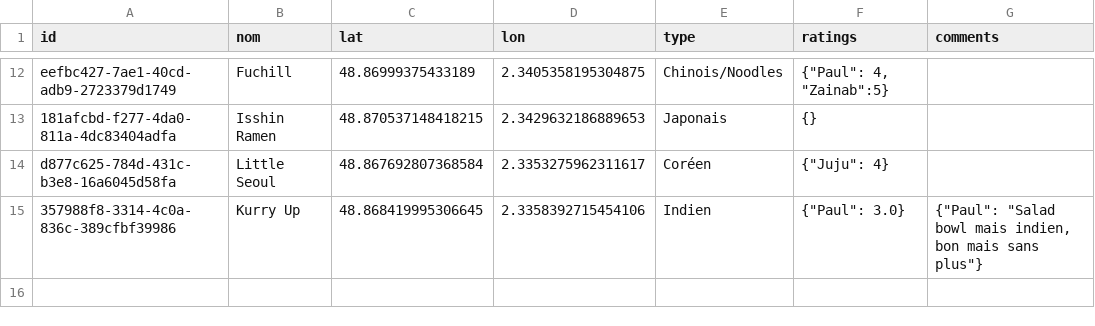
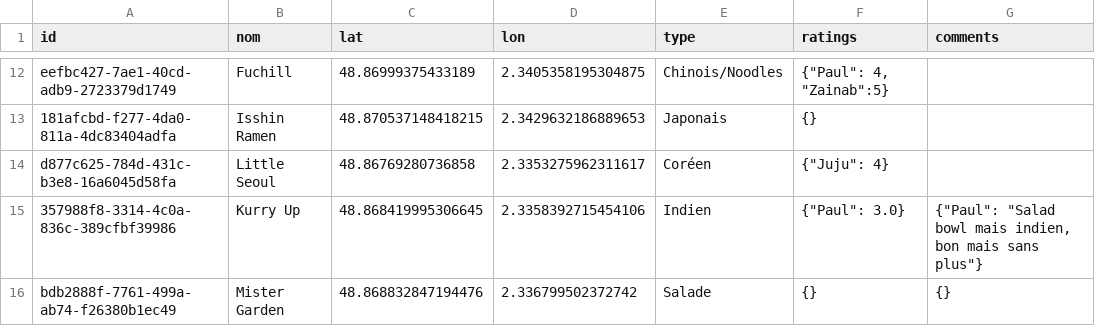
Before and after one commit to Xuoner/cartedejeuners, a CSV file: restaurants.csv, drawn as a sheet; only a part is shown, gaps mark what is left out.

Commit message:
Ajout de restaurant Mister Garden

```diff
--- a/restaurants.csv
+++ b/restaurants.csv
@@ -13,3 +13,4 @@ eefbc427-7ae1-40cd-adb9-2723379d1749,Fuchill,48.86999375433189,2.340535819530487
 181afcbd-f277-4da0-811a-4dc83404adfa,Isshin Ramen,48.870537148418215,2.3429632186889653,Japonais,{},
-d877c625-784d-431c-b3e8-16a6045d58fa,Little Seoul,48.867692807368584,2.3353275962311617,Coréen,"{""Juju"": 4}",
+d877c625-784d-431c-b3e8-16a6045d58fa,Little Seoul,48.86769280736858,2.3353275962311617,Coréen,"{""Juju"": 4}",
 357988f8-3314-4c0a-836c-389cfbf39986,Kurry Up,48.868419995306645,2.3358392715454106,Indien,"{""Paul"": 3.0}","{""Paul"": ""Salad bowl mais indien, bon mais sans plus""}"
+bdb2888f-7761-499a-ab74-f26380b1ec49,Mister Garden,48.868832847194476,2.336799502372742,Salade,{},{}
```
